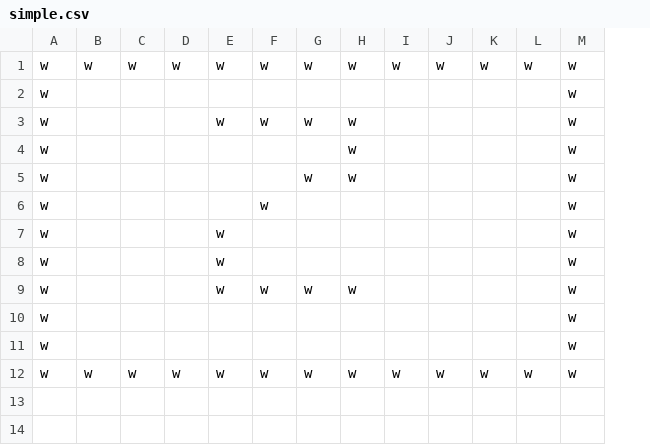
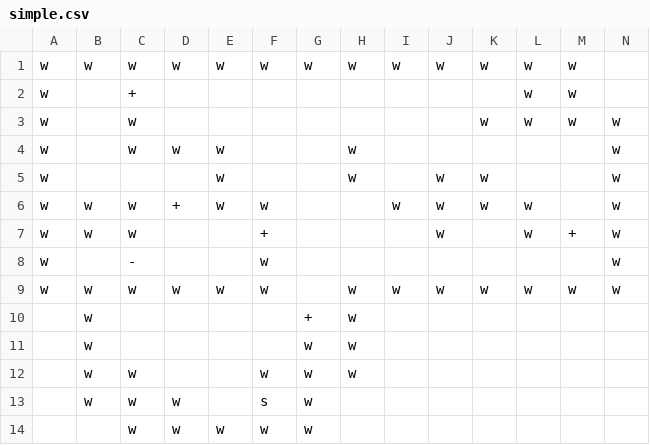
Before and after one commit to andrevdm/haskellRogueLike, a CSV file: 18_multi_level/worlds/simple.csv, drawn as a sheet; removed rows and columns are numbered as before the commit, all else as after; the diff names each change by its address in the sheet, - before the commit and + after, or states it on an @@ line.

Commit message:
18_multi_level: Stairs

```diff
--- a/18_multi_level/worlds/simple.csv
+++ b/18_multi_level/worlds/simple.csv
+column L, row 1: w; row 3: w; row 9: w
-N1: w
+N1: (empty)
+row 2: w |  | + |  |  |  |  |  |  |  |  | w | w
-C3:C4: (empty)
+C3:C4: w
-K3: (empty)
+K3: w
-M3: (empty)
+M3: w
-D4: (empty)
+D4: w
-F4: w
+F4: (empty)
-G4: w
+G4: (empty)
-E5: (empty)
+E5: w
-J5: (empty)
+J5: w
-K5: (empty)
+K5: w
-row 5: w |  |  |  |  |  | w | w |  |  |  |  | w
+row 6: w | w | w | + | w | w |  |  | w | w | w | w |  | w
+row 7: w | w | w |  |  | + |  |  |  | w |  | w | + | w
-C8: (empty)
+C8: -
-row 7: w |  |  |  | w |  |  |  |  |  |  |  | w
-row 8: w |  |  |  | w |  |  |  |  |  |  |  | w
-row 9: w |  |  |  | w | w | w | w |  |  |  |  | w
-row 10: w |  |  |  |  |  |  |  |  |  |  |  | w
-row 11: w |  |  |  |  |  |  |  |  |  |  |  | w
-G9: w
+G9: (empty)
+row 10:  | w |  |  |  |  | + | w
+row 11:  | w |  |  |  |  | w | w
+row 12:  | w | w |  |  | w | w | w
+row 13:  | w | w | w |  | s | w
+row 14:  |  | w | w | w | w | w
```
Also changed, not shown: 3 other files.
